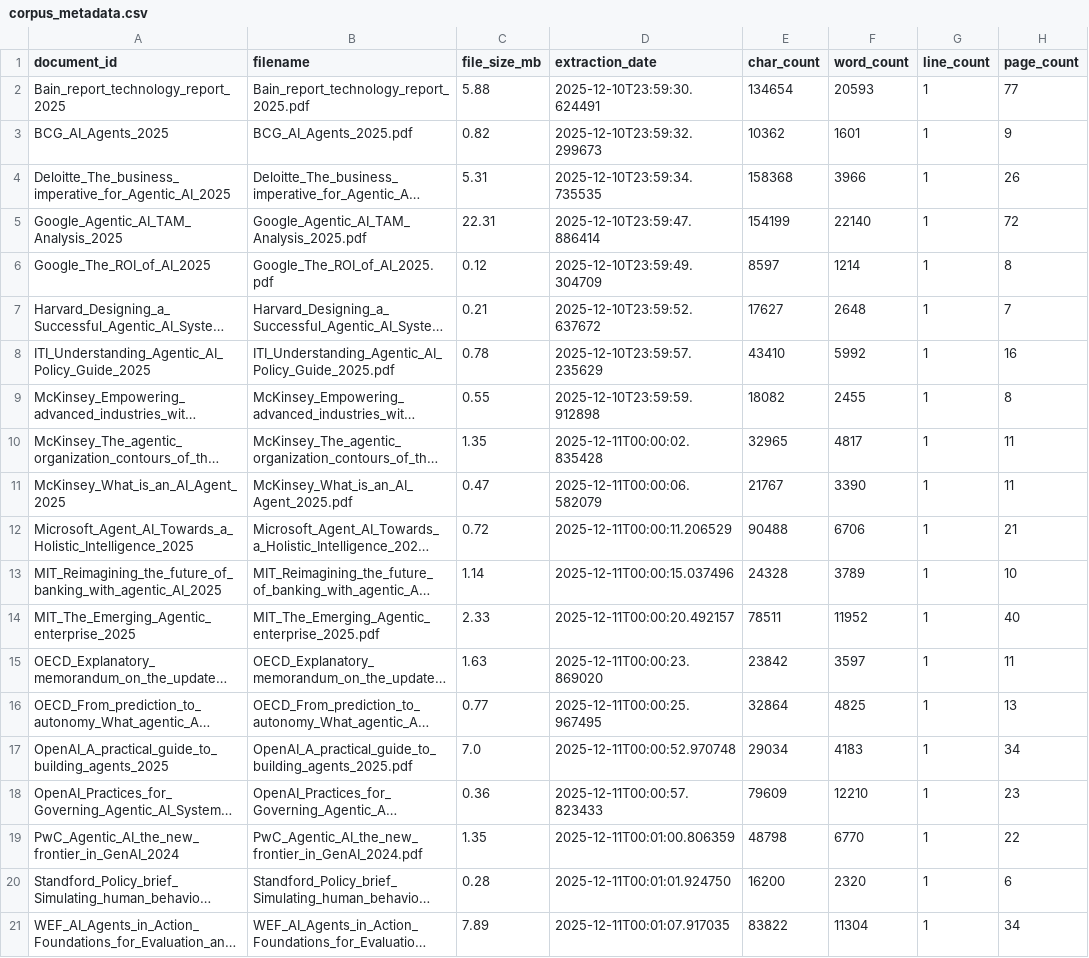
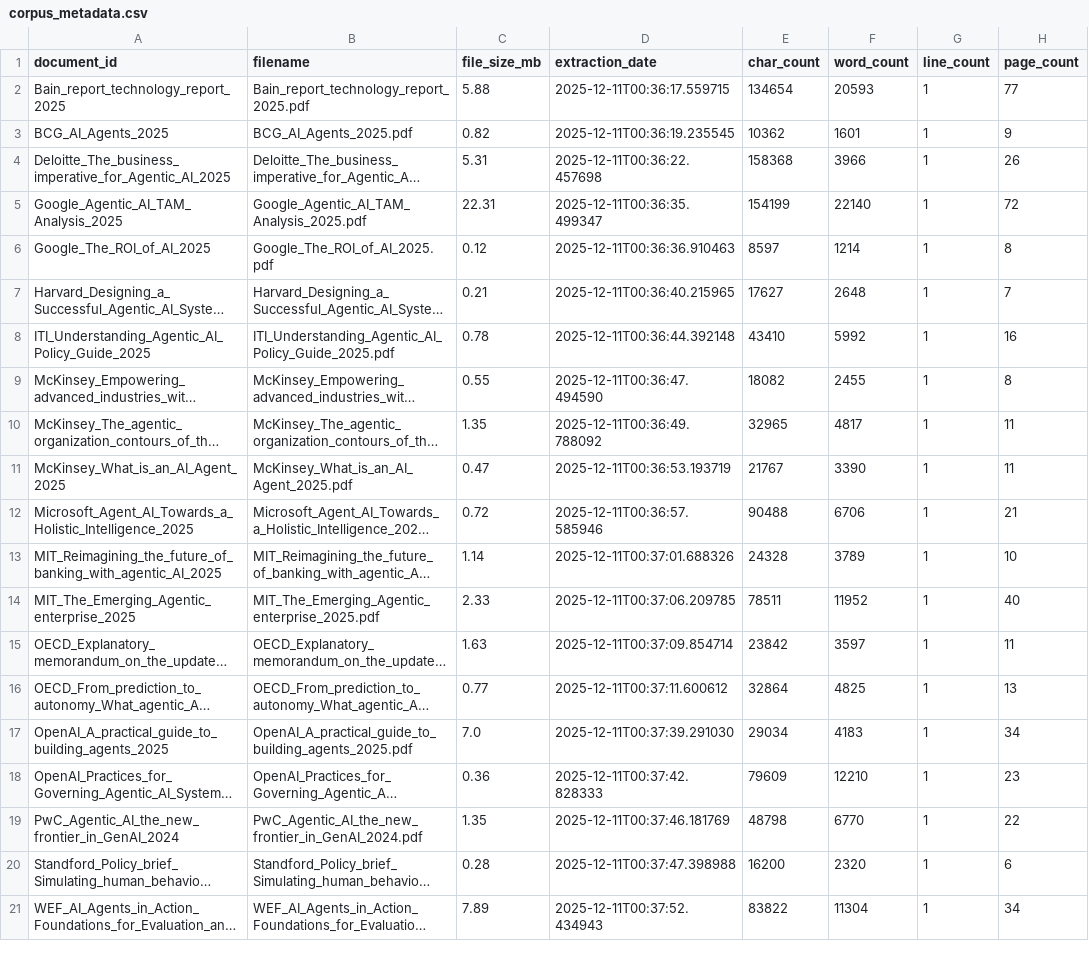
Before and after one commit to deemd/language-of-autonomy, a CSV file: data/processed/metadata/corpus_metadata.csv, drawn as a sheet; only a part is shown; long unchanged cells end in …; the diff names each change by its address in the sheet, - before the commit and + after, or states it on an @@ line.

```diff
--- a/data/processed/metadata/corpus_metadata.csv
+++ b/data/processed/metadata/corpus_metadata.csv
-D2 (extraction_date): 2025-12-10T23:59:30.624491
+D2 (extraction_date): 2025-12-11T00:36:17.559715
-D3 (extraction_date): 2025-12-10T23:59:32.299673
+D3 (extraction_date): 2025-12-11T00:36:19.235545
-D4 (extraction_date): 2025-12-10T23:59:34.735535
+D4 (extraction_date): 2025-12-11T00:36:22.457698
-D5 (extraction_date): 2025-12-10T23:59:47.886414
+D5 (extraction_date): 2025-12-11T00:36:35.499347
-D6 (extraction_date): 2025-12-10T23:59:49.304709
+D6 (extraction_date): 2025-12-11T00:36:36.910463
-D7 (extraction_date): 2025-12-10T23:59:52.637672
+D7 (extraction_date): 2025-12-11T00:36:40.215965
-D8 (extraction_date): 2025-12-10T23:59:57.235629
+D8 (extraction_date): 2025-12-11T00:36:44.392148
-D9 (extraction_date): 2025-12-10T23:59:59.912898
+D9 (extraction_date): 2025-12-11T00:36:47.494590
-D10 (extraction_date): 2025-12-11T00:00:02.835428
+D10 (extraction_date): 2025-12-11T00:36:49.788092
-D11 (extraction_date): 2025-12-11T00:00:06.582079
+D11 (extraction_date): 2025-12-11T00:36:53.193719
-D12 (extraction_date): 2025-12-11T00:00:11.206529
+D12 (extraction_date): 2025-12-11T00:36:57.585946
-D13 (extraction_date): 2025-12-11T00:00:15.037496
+D13 (extraction_date): 2025-12-11T00:37:01.688326
-D14 (extraction_date): 2025-12-11T00:00:20.492157
+D14 (extraction_date): 2025-12-11T00:37:06.209785
-D15 (extraction_date): 2025-12-11T00:00:23.869020
+D15 (extraction_date): 2025-12-11T00:37:09.854714
-D16 (extraction_date): 2025-12-11T00:00:25.967495
+D16 (extraction_date): 2025-12-11T00:37:11.600612
-D17 (extraction_date): 2025-12-11T00:00:52.970748
+D17 (extraction_date): 2025-12-11T00:37:39.291030
-D18 (extraction_date): 2025-12-11T00:00:57.823433
+D18 (extraction_date): 2025-12-11T00:37:42.828333
-D19 (extraction_date): 2025-12-11T00:01:00.806359
+D19 (extraction_date): 2025-12-11T00:37:46.181769
-D20 (extraction_date): 2025-12-11T00:01:01.924750
+D20 (extraction_date): 2025-12-11T00:37:47.398988
-D21 (extraction_date): 2025-12-11T00:01:07.917035
+D21 (extraction_date): 2025-12-11T00:37:52.434943
```
Also changed, not shown: data/processed/analysis/categories_by_source_type.csv, data/processed/analysis/key_terms_frequencies.csv, 13 other files.
